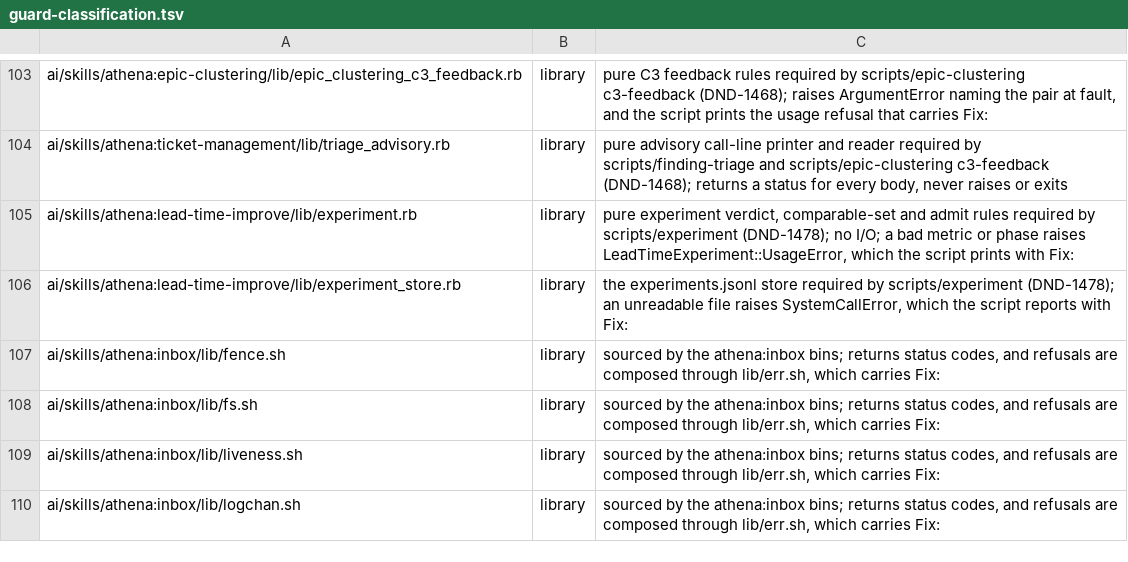
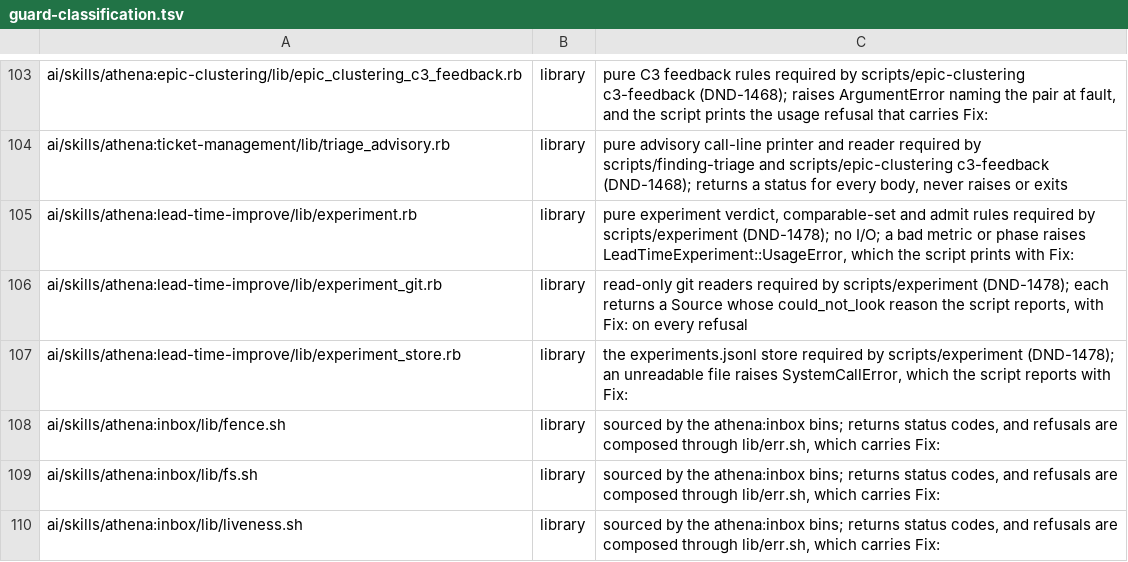
Before and after one commit to CJPoll/custom, a TSV file: ai/guard-classification.tsv, drawn as a sheet; only a part is shown, gaps mark what is left out; the shorter side is filled out with more unchanged rows; the diff names each change by its address in the sheet, - before the commit and + after, or states it on an @@ line.

```diff
--- a/ai/guard-classification.tsv
+++ b/ai/guard-classification.tsv
+row 106: ai/skills/athena:lead-time-improve/lib/experiment_git.rb | library | read-only git readers required by scripts/experiment (DND-1478); each returns a Source whose could_not_look reason the script reports, with Fix: on every refusal
```
Also changed, not shown: 7 other files.
